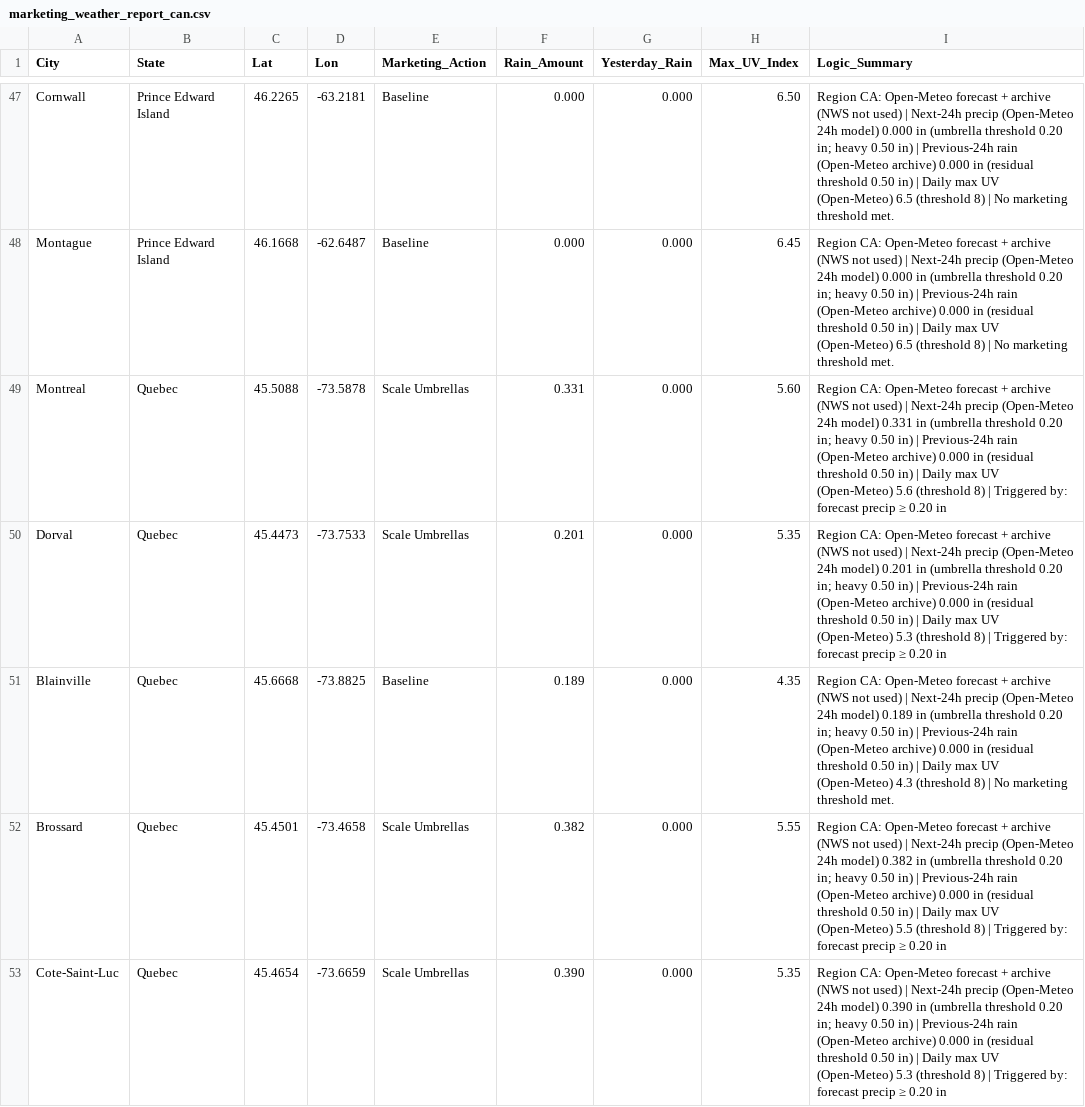
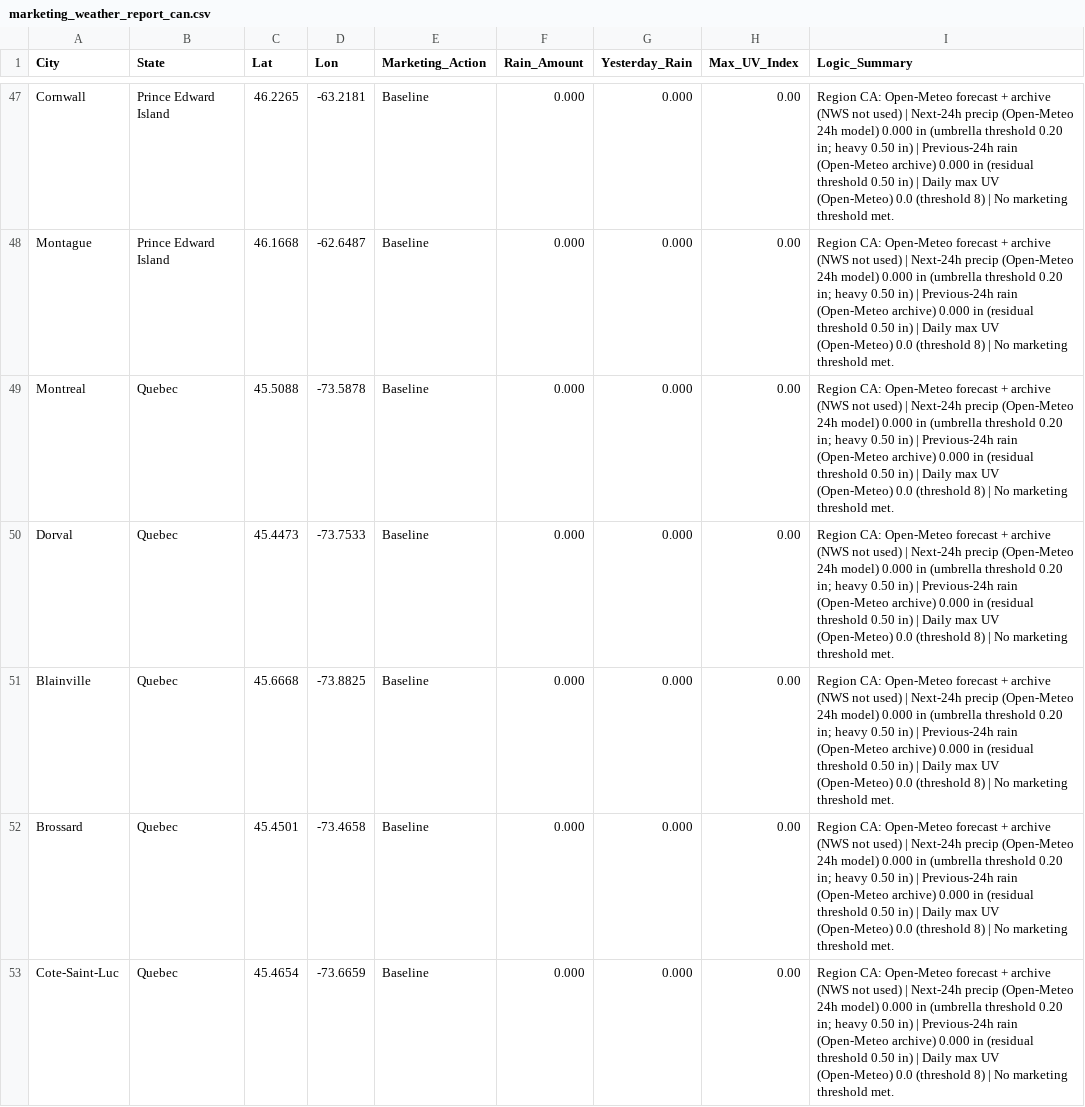
Before and after one commit to mg22mex/marketing-weather-engine, a CSV file: marketing_weather_report_can.csv, drawn as a sheet; only a part is shown, gaps mark what is left out; the diff covers the shown part only; the diff names each change by its address in the sheet, - before the commit and + after, or states it on an @@ line.

```diff
--- a/marketing_weather_report_can.csv
+++ b/marketing_weather_report_can.csv
-H47 (Max_UV_Index): 6.50
+H47 (Max_UV_Index): 0.00
-I47:I48 (Logic_Summary): …UV (Open-Meteo) 6.5 (threshold 8)…
+I47:I48 (Logic_Summary): …UV (Open-Meteo) 0.0 (threshold 8)…
-H48 (Max_UV_Index): 6.45
+H48 (Max_UV_Index): 0.00
-E49:E50 (Marketing_Action): Scale Umbrellas
+E49:E50 (Marketing_Action): Baseline
-F49 (Rain_Amount): 0.331
+F49 (Rain_Amount): 0.000
-H49 (Max_UV_Index): 5.60
+H49 (Max_UV_Index): 0.00
-I49 (Logic_Summary): …24h model) 0.331 in (umbrella threshold 0.20 in; heavy 0.50 in) | Previous-24h rain (Open-Meteo archive) 0.000 in (residual threshold 0.50 in) | Daily max UV (Open-Meteo) 5.6 (threshold 8) | Triggered by: forecast precip ≥ 0.20 in
+I49 (Logic_Summary): …24h model) 0.000 in (umbrella threshold 0.20 in; heavy 0.50 in) | Previous-24h rain (Open-Meteo archive) 0.000 in (residual threshold 0.50 in) | Daily max UV (Open-Meteo) 0.0 (threshold 8) | No marketing threshold met.
-F50 (Rain_Amount): 0.201
+F50 (Rain_Amount): 0.000
-H50 (Max_UV_Index): 5.35
+H50 (Max_UV_Index): 0.00
-I50 (Logic_Summary): …24h model) 0.201 in (umbrella threshold 0.20 in; heavy 0.50 in) | Previous-24h rain (Open-Meteo archive) 0.000 in (residual threshold 0.50 in) | Daily max UV (Open-Meteo) 5.3 (threshold 8) | Triggered by: forecast precip ≥ 0.20 in
+I50 (Logic_Summary): …24h model) 0.000 in (umbrella threshold 0.20 in; heavy 0.50 in) | Previous-24h rain (Open-Meteo archive) 0.000 in (residual threshold 0.50 in) | Daily max UV (Open-Meteo) 0.0 (threshold 8) | No marketing threshold met.
-F51 (Rain_Amount): 0.189
+F51 (Rain_Amount): 0.000
-H51 (Max_UV_Index): 4.35
+H51 (Max_UV_Index): 0.00
-I51 (Logic_Summary): …24h model) 0.189 in (umbrella threshold 0.20 in; heavy 0.50 in) | Previous-24h rain (Open-Meteo archive) 0.000 in (residual threshold 0.50 in) | Daily max UV (Open-Meteo) 4.3 (threshold 8)…
+I51 (Logic_Summary): …24h model) 0.000 in (umbrella threshold 0.20 in; heavy 0.50 in) | Previous-24h rain (Open-Meteo archive) 0.000 in (residual threshold 0.50 in) | Daily max UV (Open-Meteo) 0.0 (threshold 8)…
-E52:E53 (Marketing_Action): Scale Umbrellas
+E52:E53 (Marketing_Action): Baseline
-F52 (Rain_Amount): 0.382
+F52 (Rain_Amount): 0.000
-H52 (Max_UV_Index): 5.55
+H52 (Max_UV_Index): 0.00
-I52 (Logic_Summary): …24h model) 0.382 in (umbrella threshold 0.20 in; heavy 0.50 in) | Previous-24h rain (Open-Meteo archive) 0.000 in (residual threshold 0.50 in) | Daily max UV (Open-Meteo) 5.5 (threshold 8) | Triggered by: forecast precip ≥ 0.20 in
+I52 (Logic_Summary): …24h model) 0.000 in (umbrella threshold 0.20 in; heavy 0.50 in) | Previous-24h rain (Open-Meteo archive) 0.000 in (residual threshold 0.50 in) | Daily max UV (Open-Meteo) 0.0 (threshold 8) | No marketing threshold met.
-F53 (Rain_Amount): 0.390
+F53 (Rain_Amount): 0.000
-H53 (Max_UV_Index): 5.35
+H53 (Max_UV_Index): 0.00
-I53 (Logic_Summary): …24h model) 0.390 in (umbrella threshold 0.20 in; heavy 0.50 in) | Previous-24h rain (Open-Meteo archive) 0.000 in (residual threshold 0.50 in) | Daily max UV (Open-Meteo) 5.3 (threshold 8) | Triggered by: forecast precip ≥ 0.20 in
+I53 (Logic_Summary): …24h model) 0.000 in (umbrella threshold 0.20 in; heavy 0.50 in) | Previous-24h rain (Open-Meteo archive) 0.000 in (residual threshold 0.50 in) | Daily max UV (Open-Meteo) 0.0 (threshold 8) | No marketing threshold met.
```
Also changed, not shown: 50 edited cells elsewhere in this file.
